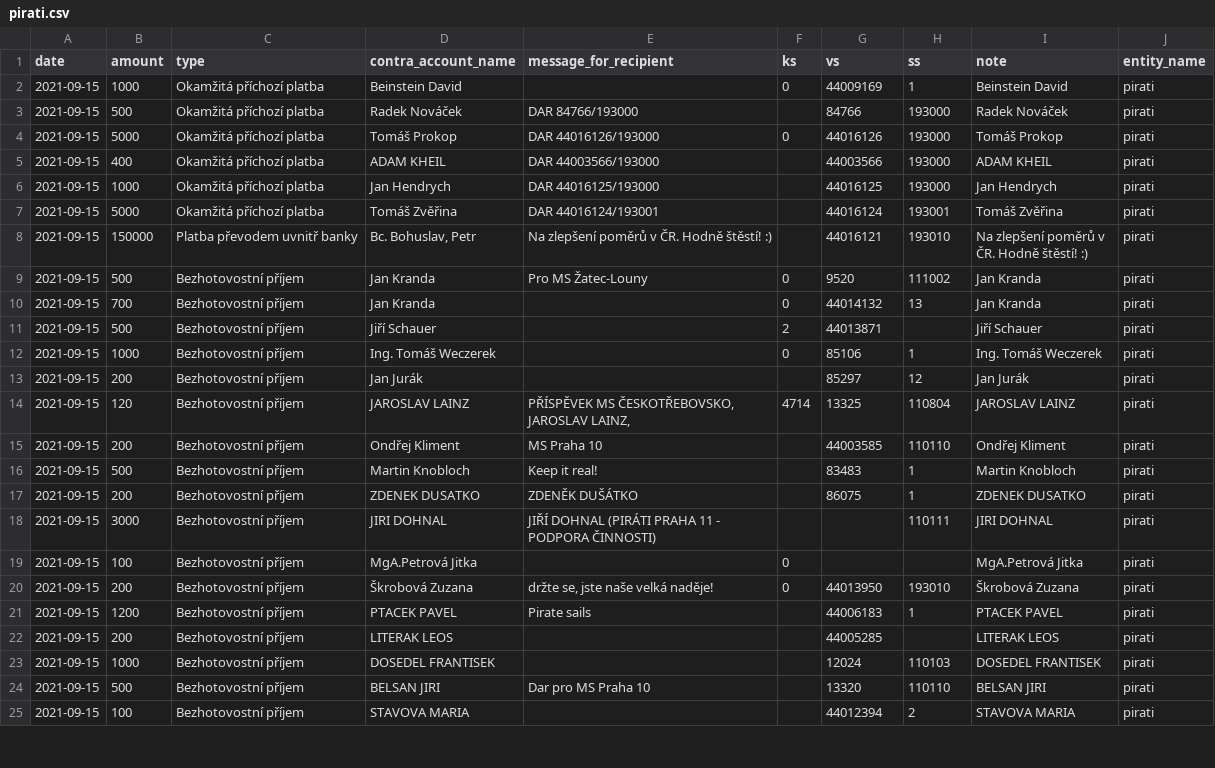
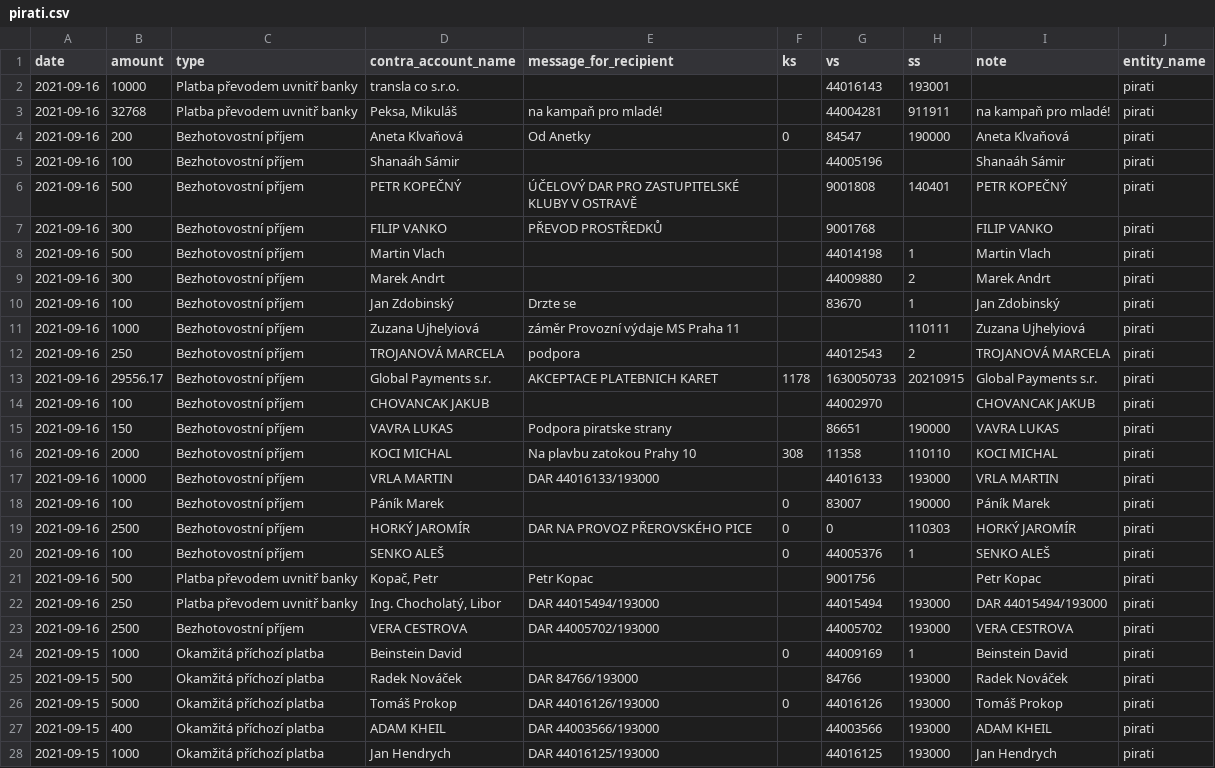
Before and after one commit to opop999/transparent_election_accounts, a CSV file: data/donation_accounts/individual_donation_accounts/pirati.csv, drawn as a sheet; only a part is shown; the shorter side is filled out with more unchanged rows; the diff names each change by its address in the sheet, - before the commit and + after, or states it on an @@ line.

```diff
--- a/data/donation_accounts/individual_donation_accounts/pirati.csv
+++ b/data/donation_accounts/individual_donation_accounts/pirati.csv
+row 2: 2021-09-16 | 10000 | Platba převodem uvnitř banky | transla co s.r.o. |  |  | 44016143 | 193001 |  | pirati
+row 3: 2021-09-16 | 32768 | Platba převodem uvnitř banky | Peksa, Mikuláš | na kampaň pro mladé! |  | 44004281 | 911911 | na kampaň pro mladé! | pirati
+row 4: 2021-09-16 | 200 | Bezhotovostní příjem | Aneta Klvaňová | Od Anetky | 0 | 84547 | 190000 | Aneta Klvaňová | pirati
+row 5: 2021-09-16 | 100 | Bezhotovostní příjem | Shanaáh Sámir |  |  | 44005196 |  | Shanaáh Sámir | pirati
+row 6: 2021-09-16 | 500 | Bezhotovostní příjem | PETR KOPEČNÝ | ÚČELOVÝ DAR PRO ZASTUPITELSKÉ KLUBY V OSTRAVĚ |  | 9001808 | 140401 | PETR KOPEČNÝ | pirati
+row 7: 2021-09-16 | 300 | Bezhotovostní příjem | FILIP VANKO | PŘEVOD PROSTŘEDKŮ |  | 9001768 |  | FILIP VANKO | pirati
+row 8: 2021-09-16 | 500 | Bezhotovostní příjem | Martin Vlach |  |  | 44014198 | 1 | Martin Vlach | pirati
+row 9: 2021-09-16 | 300 | Bezhotovostní příjem | Marek Andrt |  |  | 44009880 | 2 | Marek Andrt | pirati
+row 10: 2021-09-16 | 100 | Bezhotovostní příjem | Jan Zdobinský | Drzte se |  | 83670 | 1 | Jan Zdobinský | pirati
+row 11: 2021-09-16 | 1000 | Bezhotovostní příjem | Zuzana Ujhelyiová | záměr Provozní výdaje MS Praha 11 |  |  | 110111 | Zuzana Ujhelyiová | pirati
+row 12: 2021-09-16 | 250 | Bezhotovostní příjem | TROJANOVÁ MARCELA | podpora |  | 44012543 | 2 | TROJANOVÁ MARCELA | pirati
+row 13: 2021-09-16 | 29556.17 | Bezhotovostní příjem | Global Payments s.r. | AKCEPTACE PLATEBNICH KARET | 1178 | 1630050733 | 20210915 | Global Payments s.r. | pirati
+row 14: 2021-09-16 | 100 | Bezhotovostní příjem | CHOVANCAK JAKUB |  |  | 44002970 |  | CHOVANCAK JAKUB | pirati
+row 15: 2021-09-16 | 150 | Bezhotovostní příjem | VAVRA LUKAS | Podpora piratske strany |  | 86651 | 190000 | VAVRA LUKAS | pirati
+row 16: 2021-09-16 | 2000 | Bezhotovostní příjem | KOCI MICHAL | Na plavbu zatokou Prahy 10 | 308 | 11358 | 110110 | KOCI MICHAL | pirati
+row 17: 2021-09-16 | 10000 | Bezhotovostní příjem | VRLA MARTIN | DAR 44016133/193000 |  | 44016133 | 193000 | VRLA MARTIN | pirati
+row 18: 2021-09-16 | 100 | Bezhotovostní příjem | Páník Marek |  | 0 | 83007 | 190000 | Páník Marek | pirati
+row 19: 2021-09-16 | 2500 | Bezhotovostní příjem | HORKÝ JAROMÍR | DAR NA PROVOZ PŘEROVSKÉHO PICE | 0 | 0 | 110303 | HORKÝ JAROMÍR | pirati
+row 20: 2021-09-16 | 100 | Bezhotovostní příjem | SENKO ALEŠ |  | 0 | 44005376 | 1 | SENKO ALEŠ | pirati
+row 21: 2021-09-16 | 500 | Platba převodem uvnitř banky | Kopač, Petr | Petr Kopac |  | 9001756 |  | Petr Kopac | pirati
+row 22: 2021-09-16 | 250 | Platba převodem uvnitř banky | Ing. Chocholatý, Libor | DAR 44015494/193000 |  | 44015494 | 193000 | DAR 44015494/193000 | pirati
+row 23: 2021-09-16 | 2500 | Bezhotovostní příjem | VERA CESTROVA | DAR 44005702/193000 |  | 44005702 | 193000 | VERA CESTROVA | pirati
```
Also changed, not shown: data/donation_accounts/individual_donation_accounts/zeleni.csv, data/expense_accounts/individual_expense_accounts/cssd.csv, 39 other files.
